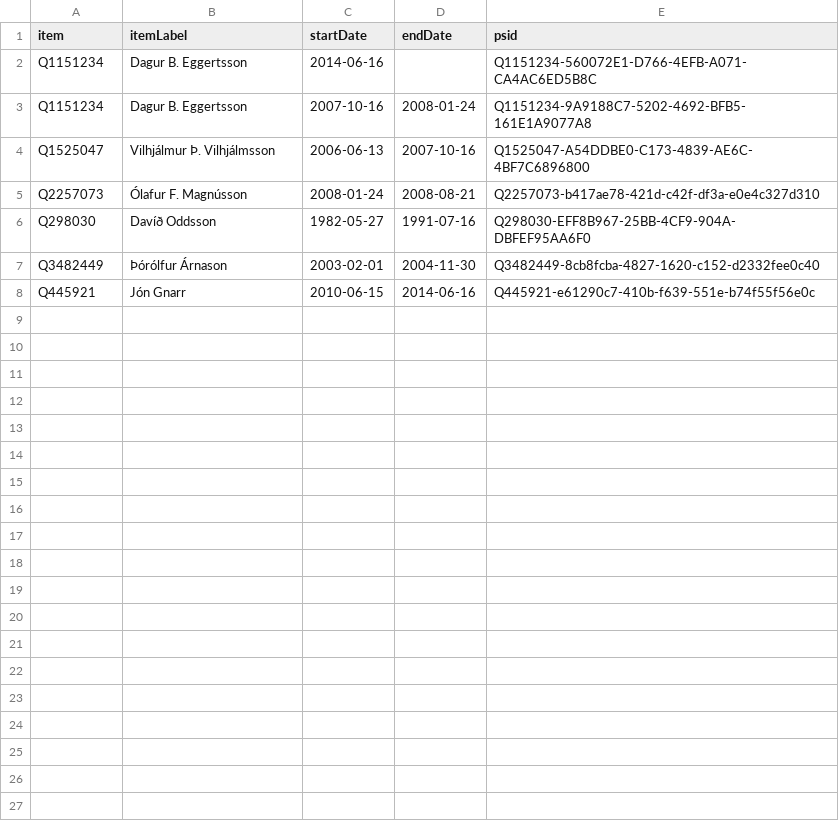
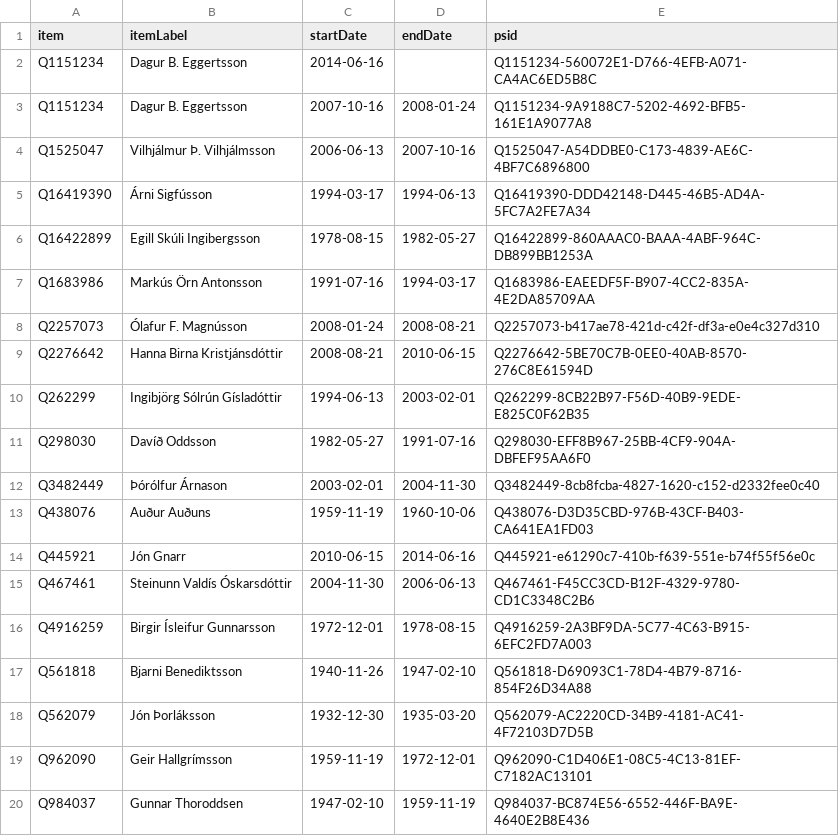
Before and after one commit to Jkudjo/iceland-cabinet, a CSV file: sources/reykjavik-mayor-enwiki/wikidata.csv, drawn as a sheet.

Commit message:
Compare external sources to Wikidata

```diff
--- a/sources/reykjavik-mayor-enwiki/wikidata.csv
+++ b/sources/reykjavik-mayor-enwiki/wikidata.csv
@@ -4,5 +4,17 @@ Q1151234,Dagur B. Eggertsson,2007-10-16,2008-01-24,Q1151234-9A9188C7-5202-4692-B
 Q1525047,Vilhjálmur Þ. Vilhjálmsson,2006-06-13,2007-10-16,Q1525047-A54DDBE0-C173-4839-AE6C-4BF7C6896800
+Q16419390,Árni Sigfússon,1994-03-17,1994-06-13,Q16419390-DDD42148-D445-46B5-AD4A-5FC7A2FE7A34
+Q16422899,Egill Skúli Ingibergsson,1978-08-15,1982-05-27,Q16422899-860AAAC0-BAAA-4ABF-964C-DB899BB1253A
+Q1683986,Markús Örn Antonsson,1991-07-16,1994-03-17,Q1683986-EAEEDF5F-B907-4CC2-835A-4E2DA85709AA
 Q2257073,Ólafur F. Magnússon,2008-01-24,2008-08-21,Q2257073-b417ae78-421d-c42f-df3a-e0e4c327d310
+Q2276642,Hanna Birna Kristjánsdóttir,2008-08-21,2010-06-15,Q2276642-5BE70C7B-0EE0-40AB-8570-276C8E61594D
+Q262299,Ingibjörg Sólrún Gísladóttir,1994-06-13,2003-02-01,Q262299-8CB22B97-F56D-40B9-9EDE-E825C0F62B35
 Q298030,Davíð Oddsson,1982-05-27,1991-07-16,Q298030-EFF8B967-25BB-4CF9-904A-DBFEF95AA6F0
 Q3482449,Þórólfur Árnason,2003-02-01,2004-11-30,Q3482449-8cb8fcba-4827-1620-c152-d2332fee0c40
+Q438076,Auður Auðuns,1959-11-19,1960-10-06,Q438076-D3D35CBD-976B-43CF-B403-CA641EA1FD03
 Q445921,Jón Gnarr,2010-06-15,2014-06-16,Q445921-e61290c7-410b-f639-551e-b74f55f56e0c
+Q467461,Steinunn Valdís Óskarsdóttir,2004-11-30,2006-06-13,Q467461-F45CC3CD-B12F-4329-9780-CD1C3348C2B6
+Q4916259,Birgir Ísleifur Gunnarsson,1972-12-01,1978-08-15,Q4916259-2A3BF9DA-5C77-4C63-B915-6EFC2FD7A003
+Q561818,Bjarni Benediktsson,1940-11-26,1947-02-10,Q561818-D69093C1-78D4-4B79-8716-854F26D34A88
+Q562079,Jón Þorláksson,1932-12-30,1935-03-20,Q562079-AC2220CD-34B9-4181-AC41-4F72103D7D5B
+Q962090,Geir Hallgrímsson,1959-11-19,1972-12-01,Q962090-C1D406E1-08C5-4C13-81EF-C7182AC13101
+Q984037,Gunnar Thoroddsen,1947-02-10,1959-11-19,Q984037-BC874E56-6552-446F-BA9E-4640E2B8E436
```
Also changed, not shown: sources/reykjavik-mayor-enwiki/diff.csv.
